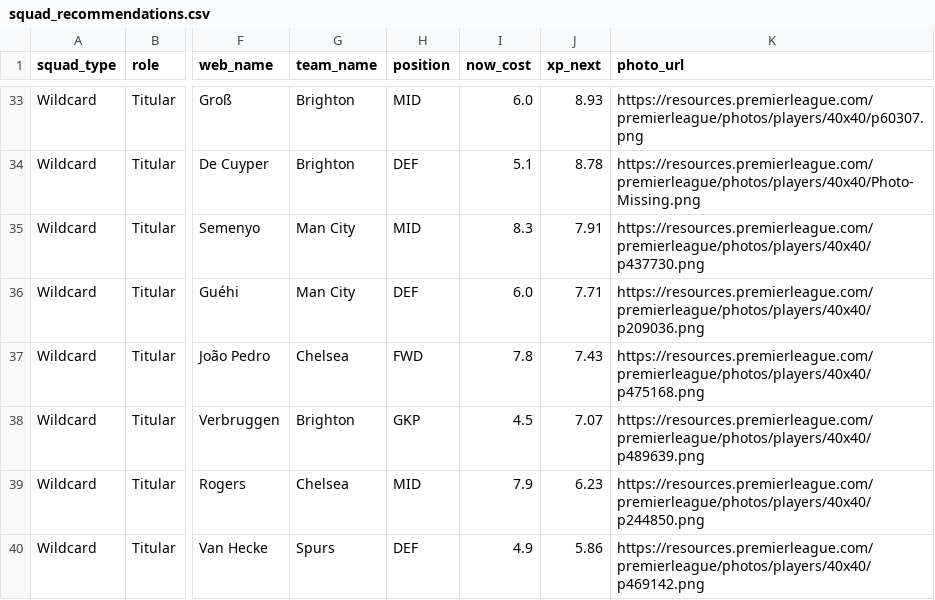
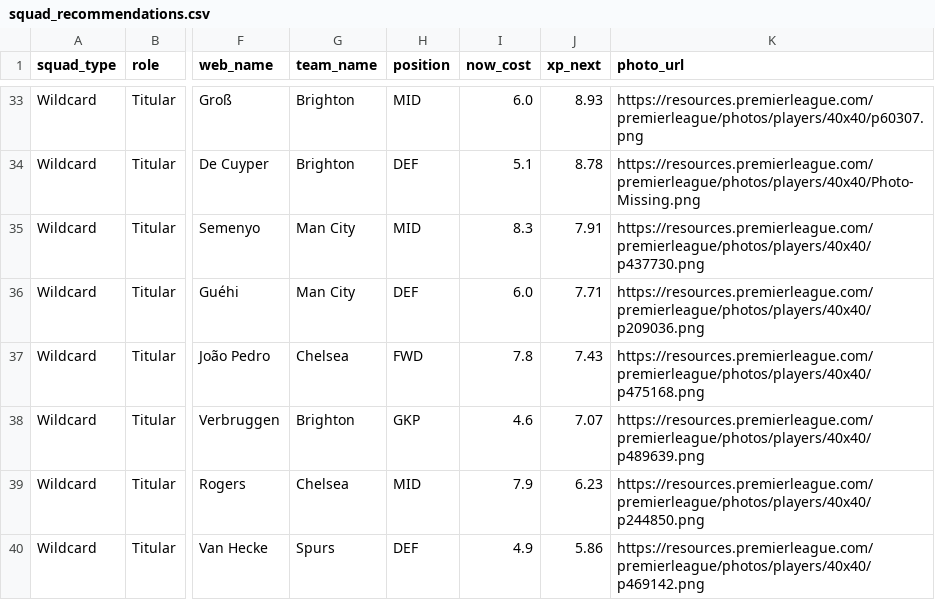
Before and after one commit to vinilop1114/gameweek-lab, a CSV file: data/processed/squad_recommendations.csv, drawn as a sheet; only a part is shown, gaps mark what is left out; the diff names each change by its address in the sheet, - before the commit and + after, or states it on an @@ line.

```diff
--- a/data/processed/squad_recommendations.csv
+++ b/data/processed/squad_recommendations.csv
-I38 (now_cost): 4.5
+I38 (now_cost): 4.6
```
Also changed, not shown: data/processed/players.csv, data/processed/players_scored.csv, 2 other files.
